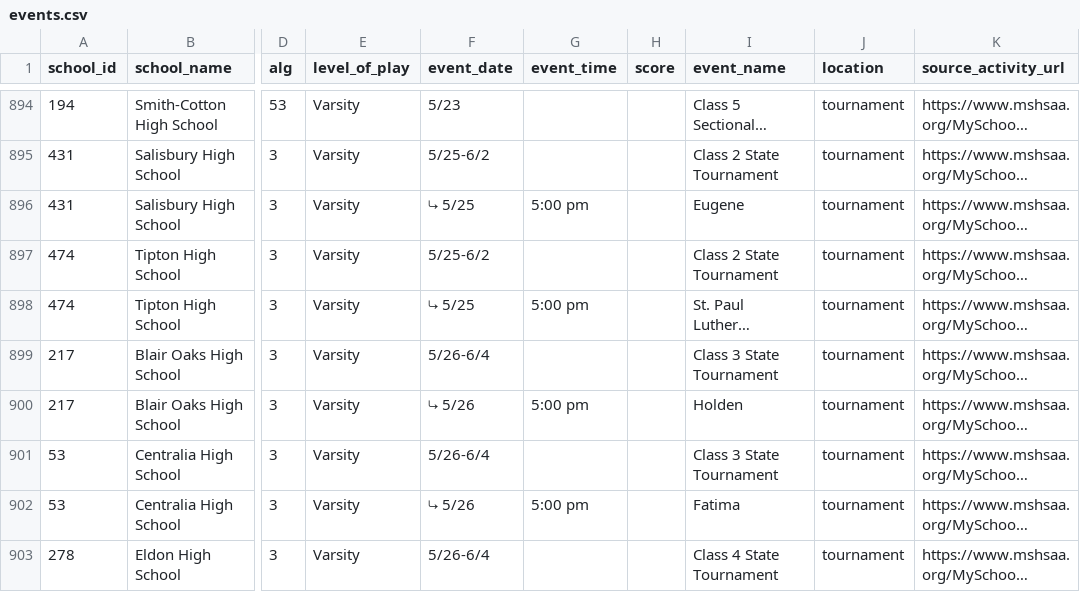
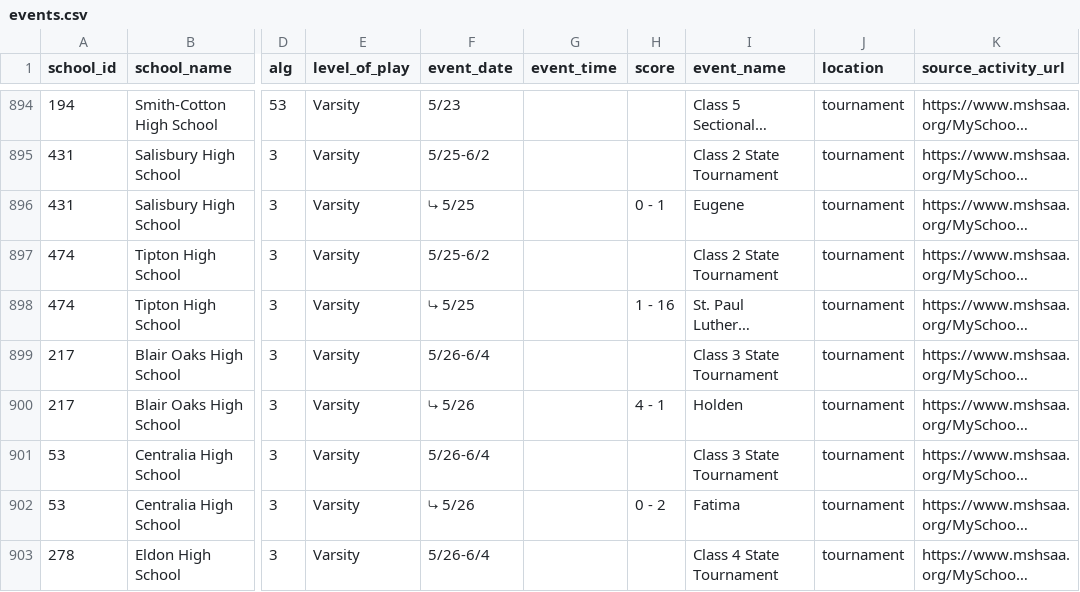
Before and after one commit to apsago/MSHAA, a CSV file: output/events.csv, drawn as a sheet; only a part is shown, gaps mark what is left out; long unchanged cells end in …; the diff covers the shown part only; the diff names each change by its address in the sheet, - before the commit and + after, or states it on an @@ line.

```diff
--- a/output/events.csv
+++ b/output/events.csv
-G896 (event_time): 5:00 pm
+G896 (event_time): (empty)
-H896 (score): (empty)
+H896 (score): 0 - 1
-G898 (event_time): 5:00 pm
+G898 (event_time): (empty)
-H898 (score): (empty)
+H898 (score): 1 - 16
-G900 (event_time): 5:00 pm
+G900 (event_time): (empty)
-H900 (score): (empty)
+H900 (score): 4 - 1
-G902 (event_time): 5:00 pm
+G902 (event_time): (empty)
-H902 (score): (empty)
+H902 (score): 0 - 2
```
Also changed, not shown: 4 added rows and 15 edited cells elsewhere in this file, 3 other files.
